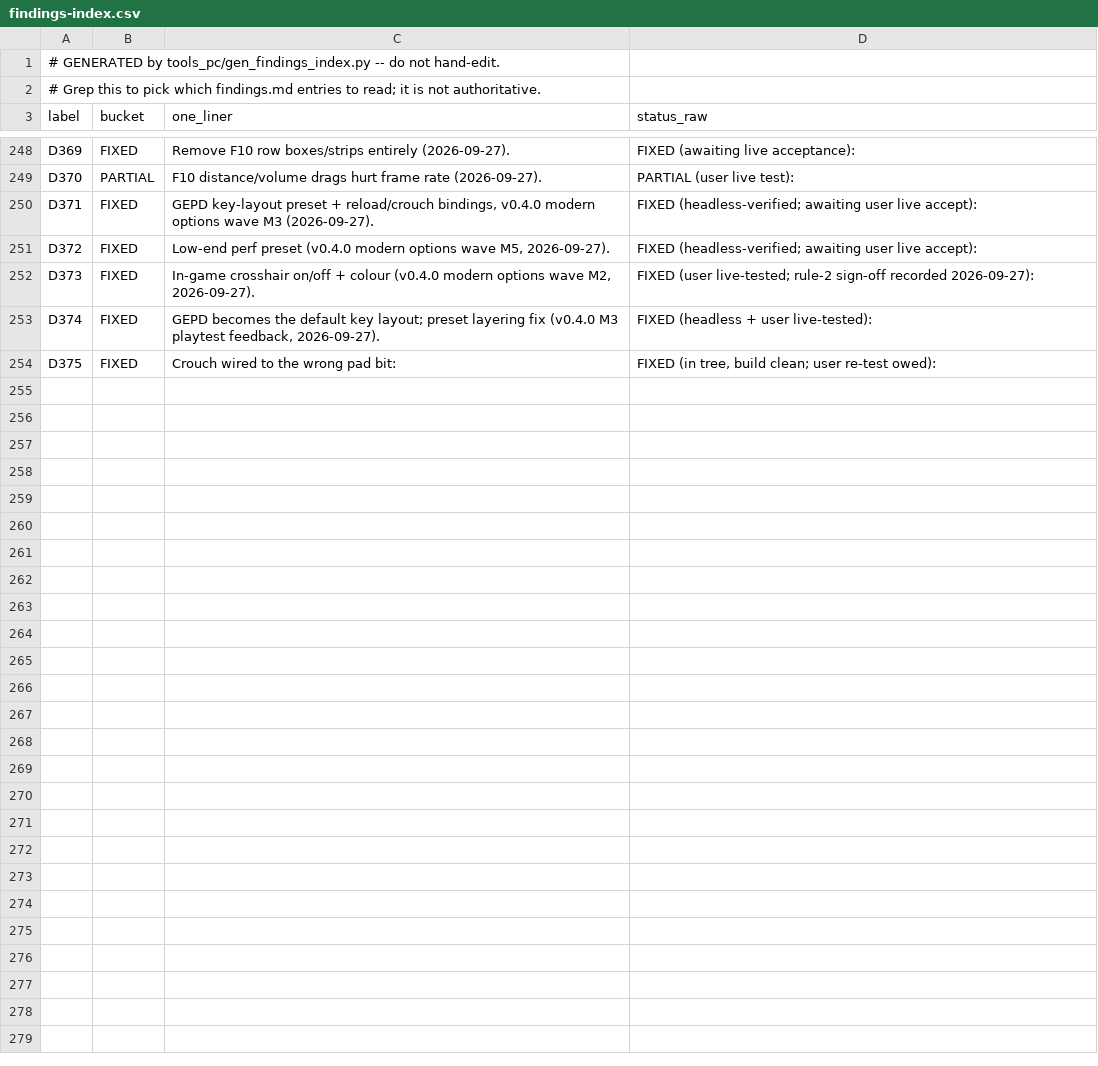
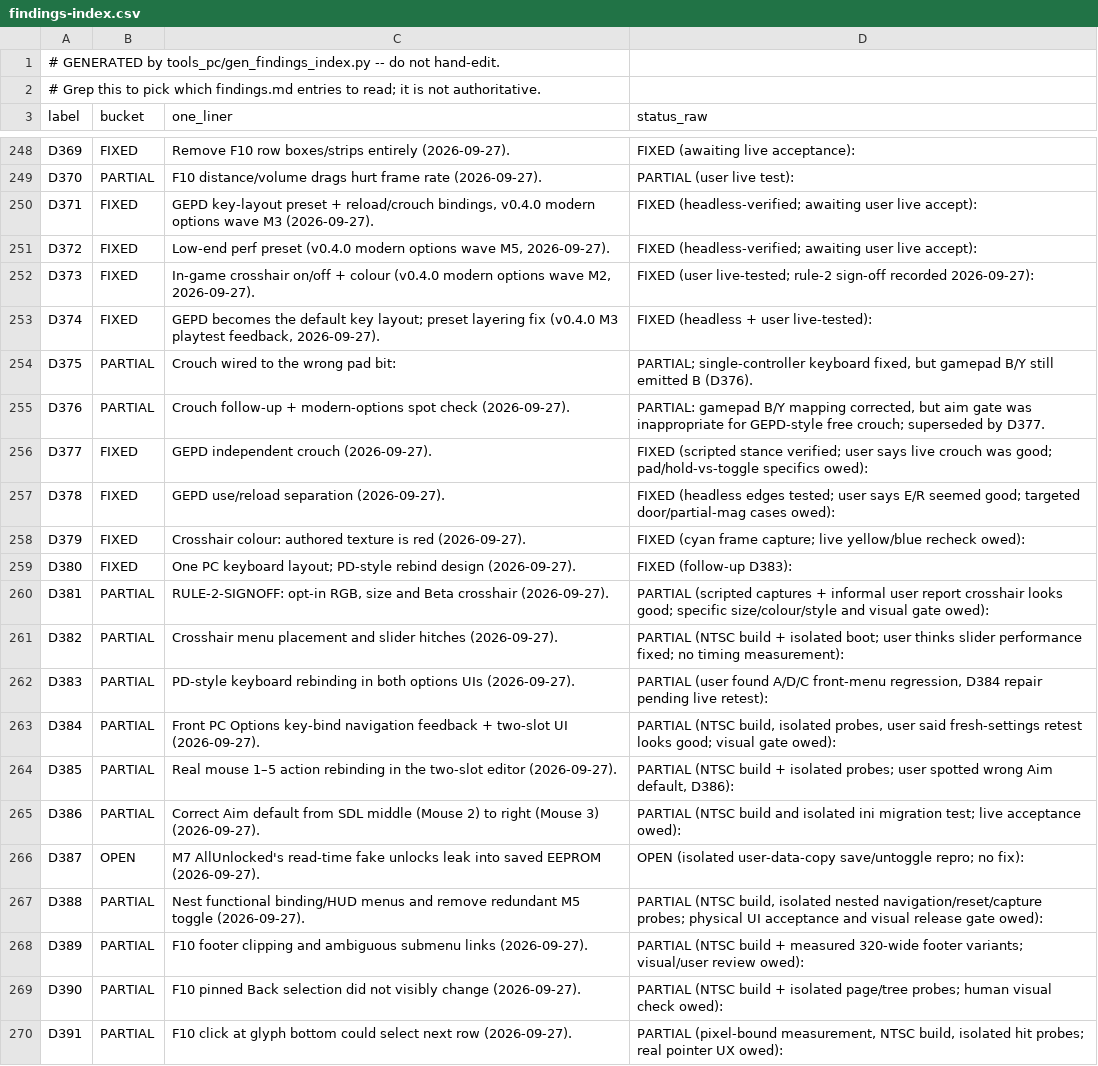
Before and after one commit to danturn/goldeneye-pc-port, a CSV file: docs/dev/findings-index.csv, drawn as a sheet; only a part is shown, gaps mark what is left out; the diff covers the shown part only.

Commit message:
D398-D400: PC Options label work + findings.md tail-section recovery
- D398: replace D348 procedural slider glyph with ROM-native IMG_DOT
  texture (texSelect + display_image_at_position, Copy/Erase pattern);
  superseded by D400.
- D399: file-select bottom row shifted 15px left as a block (user
  sign-off); selectpos.f[0] behind a new #ifdef PORT in front.c.
- D400: icon removed on user sign-off; PC Options is now a text-only
  label exactly like Copy/Erase (one textMeasure + one textRender,
  game's packed 0xEBD879FF gold). Fixed two measurement bugs:
  textMeasure(textheight, textwidth) args were passed swapped (label
  35px above the bar, hit band transposed) and the bare label measured
  h=0 vs 14 for newline-terminated Copy/Erase (7px low); height now
  measured with kLabelNL. LABEL_GAP 20->28, LABEL_X 343->351.
  PCDUMP frame 195: tops aligned 279.8 vs 279.3, 31px clearance from
  Erase. By-eye check owed.
- docs: findings.md had been truncated to its section table (686
  lines), losing all ## Dxx tail sections D376-D400. Recovered:
  table D376-D400 rows + body/sections D001-D375 from HEAD;
  D376-D387, D396-D399 sections recovered verbatim from pi session
  transcripts; D398 section recovered from the 2026-09-28 session;
  D388-D395 rebuilt as explicit reconstructed stubs from the
  table/CSV one-liners (original detail unrecoverable); D400 section
  written fresh. findings-index.csv regenerated and verified
  byte-identical to the pre-truncation copy.

Build clean (ntsc-final). Verified: PCDUMP frame 195 (no overlaps,
tops aligned), CSV matches pre-truncation backup.

```diff
--- a/docs/dev/findings-index.csv
+++ b/docs/dev/findings-index.csv
@@ -253,2 +253,18 @@ D373,FIXED,"In-game crosshair on/off + colour (v0.4.0 modern options wave M2, 20
 D374,FIXED,"GEPD becomes the default key layout; preset layering fix (v0.4.0 M3 playtest feedback, 2026-09-27).",FIXED (headless + user live-tested):
-D375,FIXED,Crouch wired to the wrong pad bit:,"FIXED (in tree, build clean; user re-test owed):"
+D375,PARTIAL,Crouch wired to the wrong pad bit:,"PARTIAL; single-controller keyboard fixed, but gamepad B/Y still emitted B (D376)."
+D376,PARTIAL,Crouch follow-up + modern-options spot check (2026-09-27).,"PARTIAL: gamepad B/Y mapping corrected, but aim gate was inappropriate for GEPD-style free crouch; superseded by D377."
+D377,FIXED,GEPD independent crouch (2026-09-27).,FIXED (scripted stance verified; user says live crouch was good; pad/hold-vs-toggle specifics owed):
+D378,FIXED,GEPD use/reload separation (2026-09-27).,FIXED (headless edges tested; user says E/R seemed good; targeted door/partial-mag cases owed):
+D379,FIXED,Crosshair colour: authored texture is red (2026-09-27).,FIXED (cyan frame capture; live yellow/blue recheck owed):
+D380,FIXED,One PC keyboard layout; PD-style rebind design (2026-09-27).,FIXED (follow-up D383):
+D381,PARTIAL,"RULE-2-SIGNOFF: opt-in RGB, size and Beta crosshair (2026-09-27).",PARTIAL (scripted captures + informal user report crosshair looks good; specific size/colour/style and visual gate owed):
+D382,PARTIAL,Crosshair menu placement and slider hitches (2026-09-27).,PARTIAL (NTSC build + isolated boot; user thinks slider performance fixed; no timing measurement):
+D383,PARTIAL,PD-style keyboard rebinding in both options UIs (2026-09-27).,"PARTIAL (user found A/D/C front-menu regression, D384 repair pending live retest):"
+D384,PARTIAL,Front PC Options key-bind navigation feedback + two-slot UI (2026-09-27).,"PARTIAL (NTSC build, isolated probes, user said fresh-settings retest looks good; visual gate owed):"
+D385,PARTIAL,Real mouse 1–5 action rebinding in the two-slot editor (2026-09-27).,"PARTIAL (NTSC build + isolated probes; user spotted wrong Aim default, D386):"
+D386,PARTIAL,Correct Aim default from SDL middle (Mouse 2) to right (Mouse 3) (2026-09-27).,PARTIAL (NTSC build and isolated ini migration test; live acceptance owed):
+D387,OPEN,M7 AllUnlocked's read-time fake unlocks leak into saved EEPROM (2026-09-27).,OPEN (isolated user-data-copy save/untoggle repro; no fix):
+D388,PARTIAL,Nest functional binding/HUD menus and remove redundant M5 toggle (2026-09-27).,"PARTIAL (NTSC build, isolated nested navigation/reset/capture probes; physical UI acceptance and visual release gate owed):"
+D389,PARTIAL,F10 footer clipping and ambiguous submenu links (2026-09-27).,PARTIAL (NTSC build + measured 320-wide footer variants; visual/user review owed):
+D390,PARTIAL,F10 pinned Back selection did not visibly change (2026-09-27).,PARTIAL (NTSC build + isolated page/tree probes; human visual check owed):
+D391,PARTIAL,F10 click at glyph bottom could select next row (2026-09-27).,"PARTIAL (pixel-bound measurement, NTSC build, isolated hit probes; real pointer UX owed):"
```
Also changed, not shown: 9 added rows and 2 edited cells elsewhere in this file, 3 other files.
